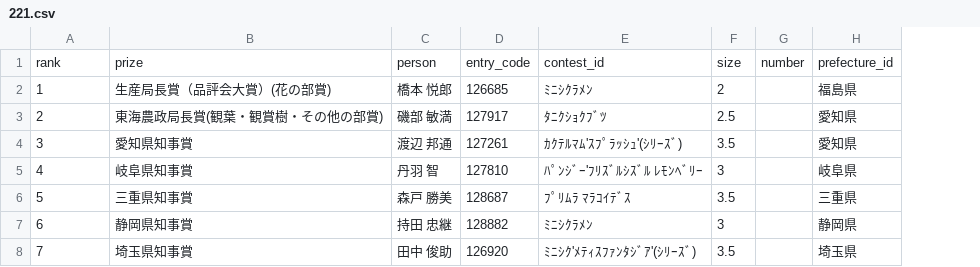
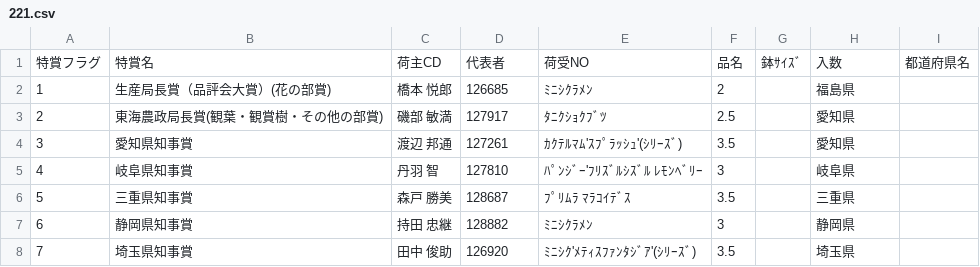
Before and after one commit to toyoake-contest/data, a CSV file: 221.csv, drawn as a sheet; only a part is shown; removed rows and columns are numbered as before the commit, all else as after; the diff names each change by its address in the sheet, - before the commit and + after, or states it on an @@ line.

Commit message:
Update 221.csv

```diff
--- a/221.csv
+++ b/221.csv
-column G, empty
+column G, empty
+column I, empty
-row 1: rank | prize | person | entry_code | contest_id | size | number | prefecture_id
+row 1: 特賞フラグ | 特賞名 | 荷主CD | 代表者 | 荷受NO | 品名 | 鉢ｻｲｽﾞ | 入数 | 都道府県名
```
